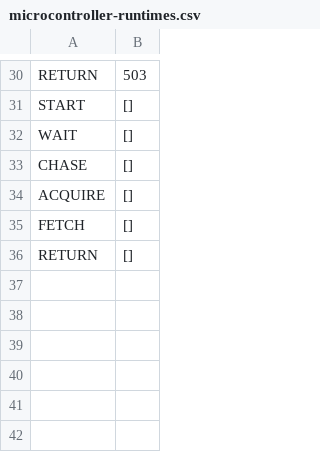
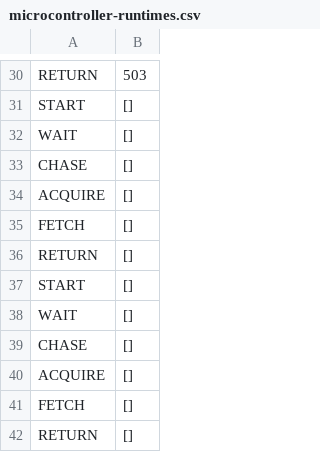
Before and after one commit to colonelPanic2/sp2023-445, a CSV file: code/timedata/microcontroller-runtimes.csv, drawn as a sheet; only a part is shown, gaps mark what is left out.

Commit message:
Adding finishing touches to my notebook entries. Adding plot of the average MCU runtimes calculated from each FSM state's runtime

```diff
--- a/code/timedata/microcontroller-runtimes.csv
+++ b/code/timedata/microcontroller-runtimes.csv
@@ -36 +36,7 @@ FETCH,[]
 RETURN,[]
+START,[]
+WAIT,[]
+CHASE,[]
+ACQUIRE,[]
+FETCH,[]
+RETURN,[]
```
Also changed, not shown: 8 other files.
